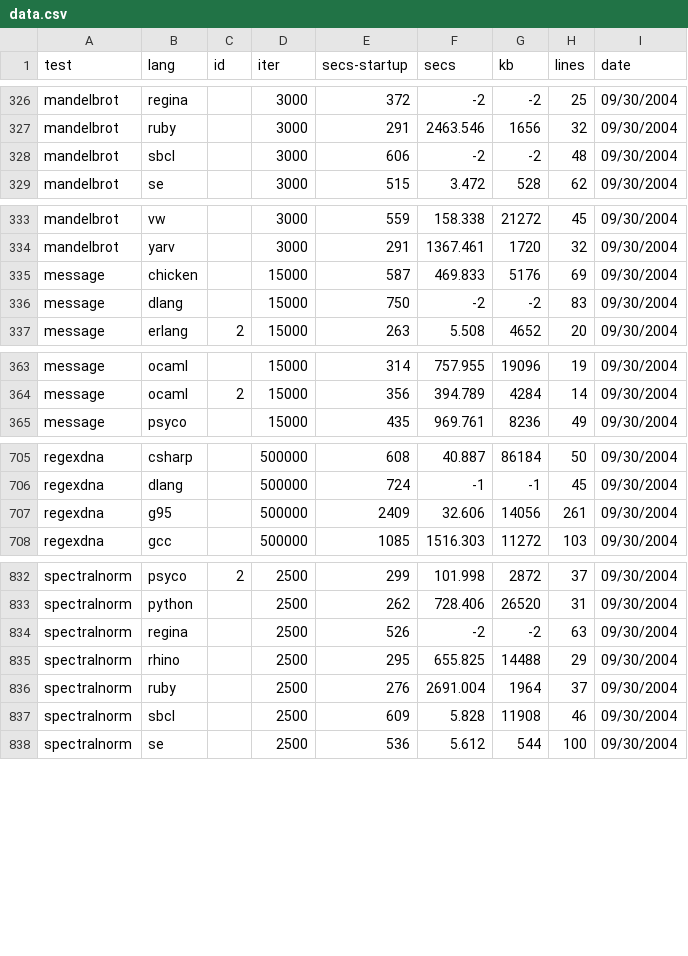
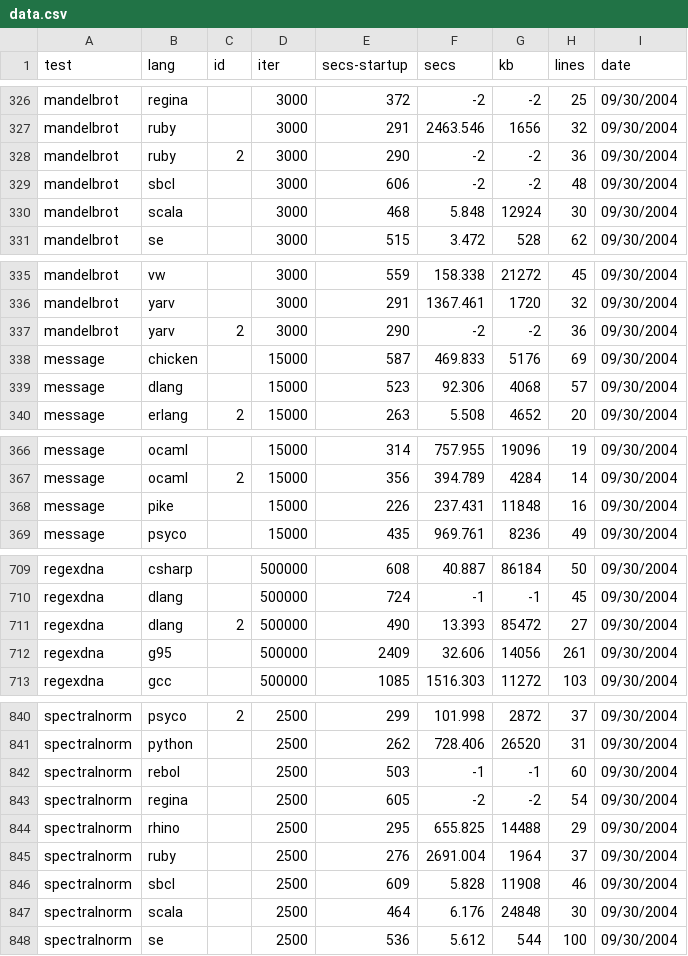
Before and after one commit to kragen/shootout, a CSV file: website/websites/gp4/data/data.csv, drawn as a sheet; only a part is shown, gaps mark what is left out; the diff covers the shown part only.

```diff
--- a/website/websites/gp4/data/data.csv
+++ b/website/websites/gp4/data/data.csv
@@ -327,3 +327,5 @@ mandelbrot,regina, ,3000,372,-2,-2,25, 09/30/2004
 mandelbrot,ruby, ,3000,291,2463.546,1656,32, 09/30/2004
+mandelbrot,ruby,2,3000,290,-2,-2,36, 09/30/2004
 mandelbrot,sbcl, ,3000,606,-2,-2,48, 09/30/2004
+mandelbrot,scala, ,3000,468,5.848,12924,30, 09/30/2004
 mandelbrot,se, ,3000,515,3.472,528,62, 09/30/2004
@@ -334,4 +336,5 @@ mandelbrot,vw, ,3000,559,158.338,21272,45, 09/30/2004
 mandelbrot,yarv, ,3000,291,1367.461,1720,32, 09/30/2004
+mandelbrot,yarv,2,3000,290,-2,-2,36, 09/30/2004
 message,chicken, ,15000,587,469.833,5176,69, 09/30/2004
-message,dlang, ,15000,750,-2,-2,83, 09/30/2004
+message,dlang, ,15000,523,92.306,4068,57, 09/30/2004
 message,erlang,2,15000,263,5.508,4652,20, 09/30/2004
@@ -364,2 +367,3 @@ message,ocaml, ,15000,314,757.955,19096,19, 09/30/2004
 message,ocaml,2,15000,356,394.789,4284,14, 09/30/2004
+message,pike, ,15000,226,237.431,11848,16, 09/30/2004
 message,psyco, ,15000,435,969.761,8236,49, 09/30/2004
@@ -706,2 +710,3 @@ regexdna,csharp, ,500000,608,40.887,86184,50, 09/30/2004
 regexdna,dlang, ,500000,724,-1,-1,45, 09/30/2004
+regexdna,dlang,2,500000,490,13.393,85472,27, 09/30/2004
 regexdna,g95, ,500000,2409,32.606,14056,261, 09/30/2004
@@ -833,3 +841,4 @@ spectralnorm,psyco,2,2500,299,101.998,2872,37, 09/30/2004
 spectralnorm,python, ,2500,262,728.406,26520,31, 09/30/2004
-spectralnorm,regina, ,2500,526,-2,-2,63, 09/30/2004
+spectralnorm,rebol, ,2500,503,-1,-1,60, 09/30/2004
+spectralnorm,regina, ,2500,605,-2,-2,54, 09/30/2004
 spectralnorm,rhino, ,2500,295,655.825,14488,29, 09/30/2004
@@ -837,2 +846,3 @@ spectralnorm,ruby, ,2500,276,2691.004,1964,37, 09/30/2004
 spectralnorm,sbcl, ,2500,609,5.828,11908,46, 09/30/2004
+spectralnorm,scala, ,2500,464,6.176,24848,30, 09/30/2004
 spectralnorm,se, ,2500,536,5.612,544,100, 09/30/2004
```
Also changed, not shown: 3 added rows and 6 edited cells elsewhere in this file, website/websites/gp4/data/ndata.csv, 31 other files.
